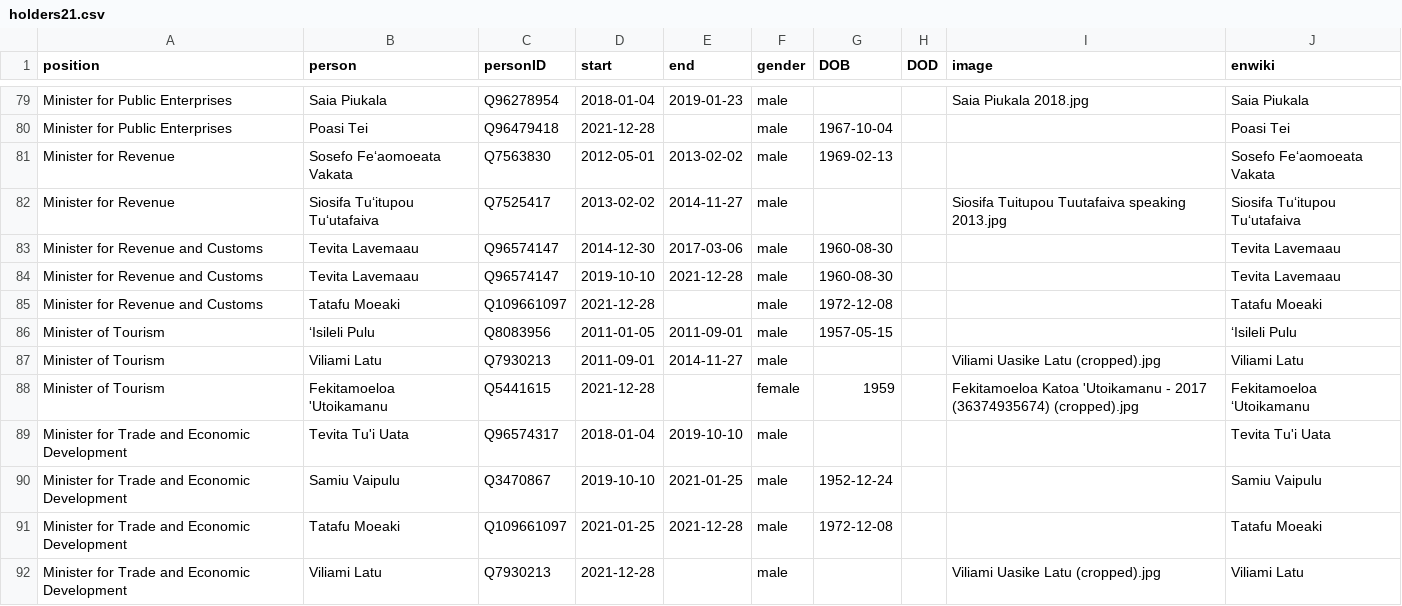
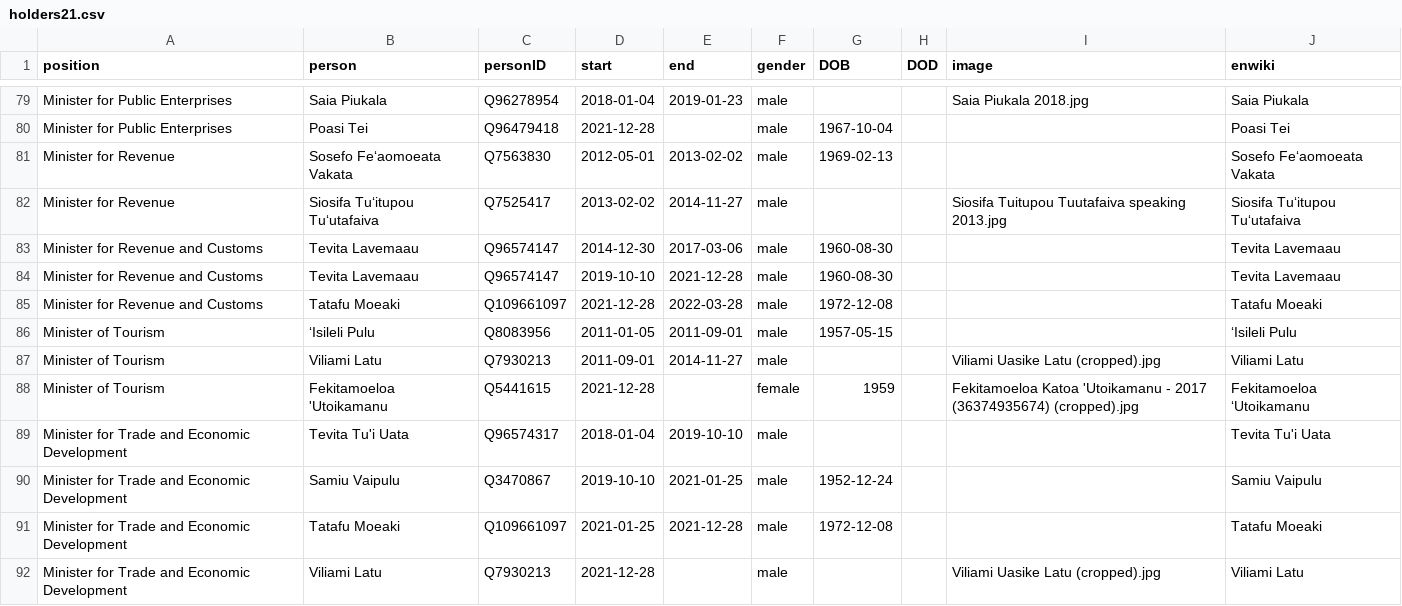
Before and after one commit to every-politician-scrapers/tonga-ministers, a CSV file: html/holders21.csv, drawn as a sheet; only a part is shown, gaps mark what is left out.

```diff
--- a/html/holders21.csv
+++ b/html/holders21.csv
@@ -84,3 +84,3 @@ Minister for Revenue and Customs,Tevita Lavemaau,Q96574147,2014-12-30,2017-03-06
 Minister for Revenue and Customs,Tevita Lavemaau,Q96574147,2019-10-10,2021-12-28,male,1960-08-30,,,Tevita Lavemaau
-Minister for Revenue and Customs,Tatafu Moeaki,Q109661097,2021-12-28,,male,1972-12-08,,,Tatafu Moeaki
+Minister for Revenue and Customs,Tatafu Moeaki,Q109661097,2021-12-28,2022-03-28,male,1972-12-08,,,Tatafu Moeaki
 Minister of Tourism,ʻIsileli Pulu,Q8083956,2011-01-05,2011-09-01,male,1957-05-15,,,ʻIsileli Pulu
```
Also changed, not shown: html/current.csv, 1 other file.
